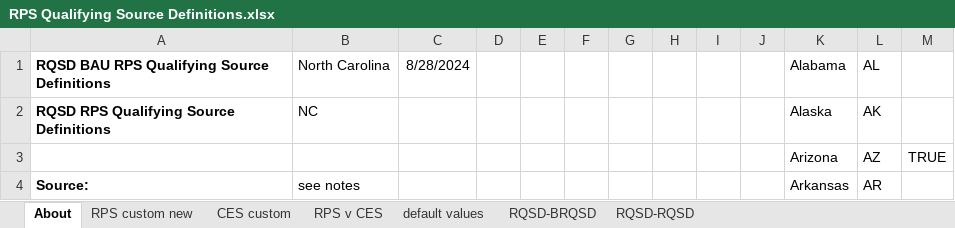
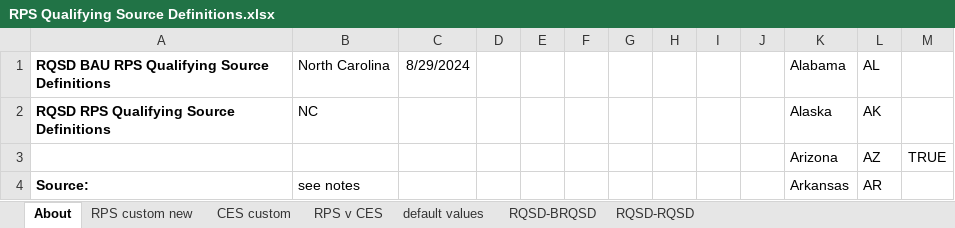
Before and after one commit to EnergyInnovation/eps-northcarolina, an Excel workbook: InputData/elec/RQSD/RPS Qualifying Source Definitions.xlsx, sheet About, drawn as a sheet; only a part is shown; values as stored, in another font and other column widths than the file's, no borders; conditional formats not drawn; the diff names each change by its address in the sheet, - before the commit and + after, or states it on an @@ line.

```diff
--- a/InputData/elec/RQSD/RPS Qualifying Source Definitions.xlsx (sheet About)
+++ b/InputData/elec/RQSD/RPS Qualifying Source Definitions.xlsx (sheet About)
-C1: 8/28/2024
+C1: 8/29/2024
```
Also changed, not shown: sheet RPS v CES, sheet RQSD-RQSD, 2 other files.
